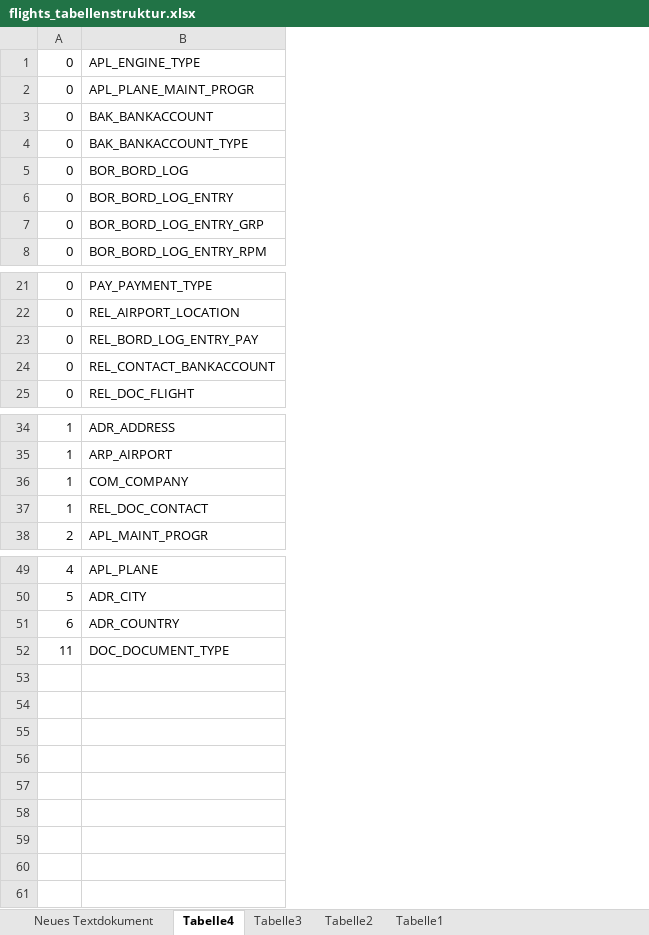
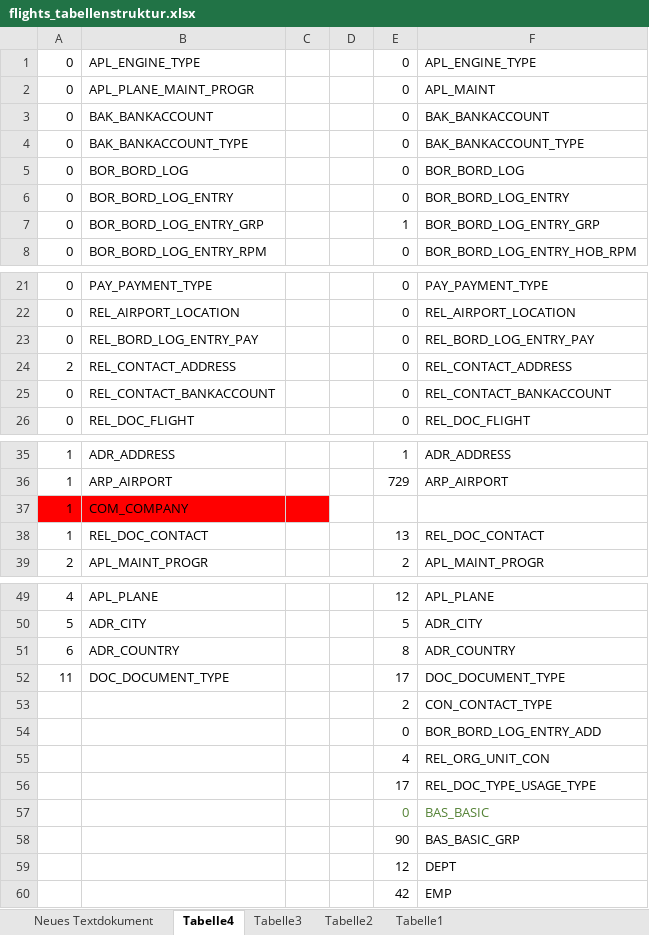
Before and after one commit to anneri51/flight_dev, an Excel workbook: sp1/07_tabelleninhalte/flights_tabellenstruktur.xlsx, sheet Tabelle4, drawn as a sheet; only a part is shown, gaps mark what is left out; values as stored, in another font and other column widths than the file's, no borders; addresses are those after the commit; the diff names each change by its address in the sheet, - before the commit and + after, or states it on an @@ line.

Commit message:
tabelleninhalte

```diff
--- a/sp1/07_tabelleninhalte/flights_tabellenstruktur.xlsx (sheet Tabelle4)
+++ b/sp1/07_tabelleninhalte/flights_tabellenstruktur.xlsx (sheet Tabelle4)
+column C, empty
+column D, empty
+column E, rows 1-8: 0 | 0 | 0 | 0 | 0 | 0 | 1 | 0; rows 21-23: all 0; rows 25-26: 0 | 0; rows 35-39: 1 | 729 |  | 13 | 2; rows 49-52: 12 | 5 | 8 | 17
+column F, rows 1-8: APL_ENGINE_TYPE | APL_MAINT | BAK_BANKACCOUNT | BAK_BANKACCOUNT_TYPE | BOR_BORD_LOG | BOR_BORD_LOG_ENTRY | BOR_BORD_LOG_ENTRY_GRP | BOR_BORD_LOG_ENTRY_HOB_RPM; rows 21-23: PAY_PAYMENT_TYPE | REL_AIRPORT_LOCATION | REL_BORD_LOG_ENTRY_PAY; rows 25-26: REL_CONTACT_BANKACCOUNT | REL_DOC_FLIGHT; rows 35-39: ADR_ADDRESS | ARP_AIRPORT |  | REL_DOC_CONTACT | APL_MAINT_PROGR; rows 49-52: APL_PLANE | ADR_CITY | ADR_COUNTRY | DOC_DOCUMENT_TYPE
@@ row 44 moved to row 24: 2 @@
-A37:B37 fill: none
+A37:B37 fill: #FF0000
+row 53:  |  |  |  | 2 | CON_CONTACT_TYPE
+row 54:  |  |  |  | 0 | BOR_BORD_LOG_ENTRY_ADD
+row 55:  |  |  |  | 4 | REL_ORG_UNIT_CON
+row 56:  |  |  |  | 17 | REL_DOC_TYPE_USAGE_TYPE
+row 57:  |  |  |  | 0 | BAS_BASIC
+row 58:  |  |  |  | 90 | BAS_BASIC_GRP
+row 59:  |  |  |  | 12 | DEPT
+row 60:  |  |  |  | 42 | EMP
```
Also changed, not shown: 1 other file.
